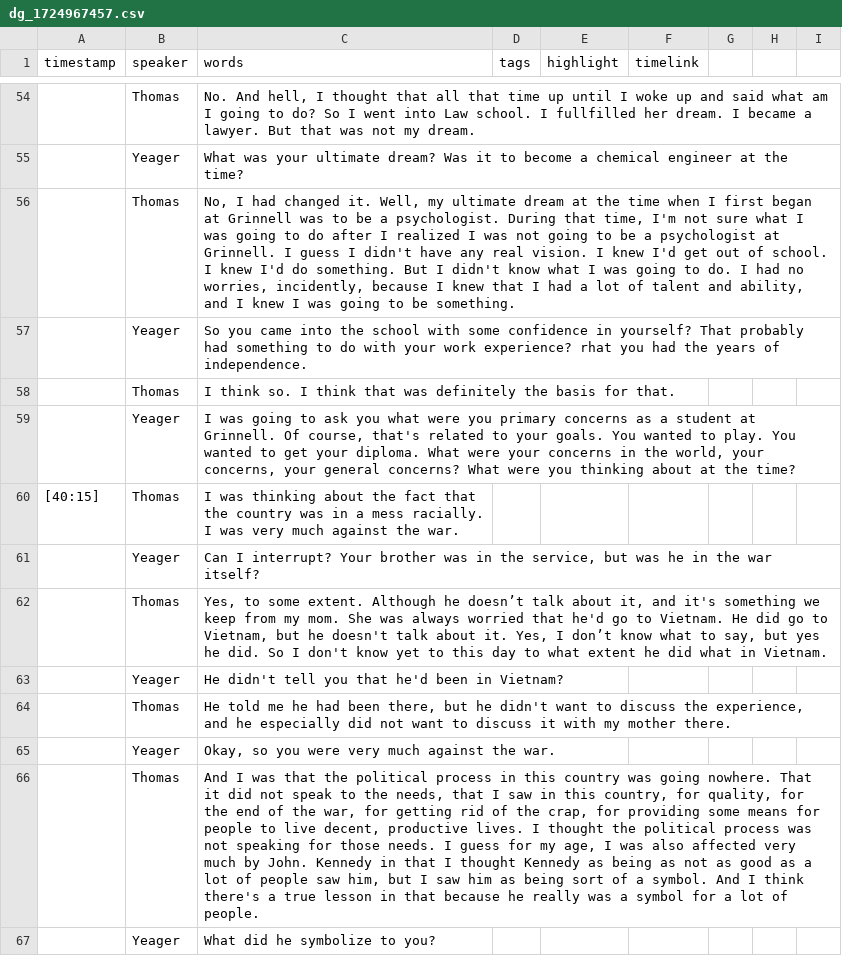
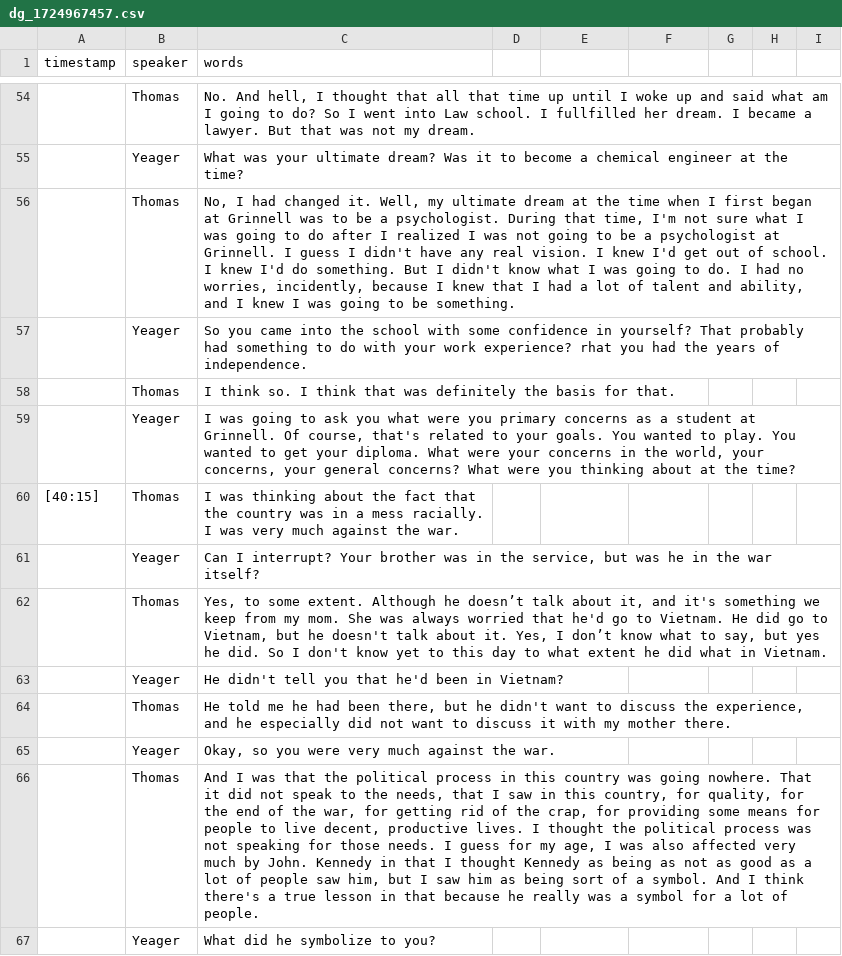
Before and after one commit to Digital-Grinnell/yeager-renfrow-oral-histories, a CSV file: _data/transcripts/dg_1724967457.csv, drawn as a sheet; only a part is shown, gaps mark what is left out; the diff covers the shown part only; the diff names each change by its address in the sheet, - before the commit and + after, or states it on an @@ line.

```diff
--- a/_data/transcripts/dg_1724967457.csv
+++ b/_data/transcripts/dg_1724967457.csv
-D1: tags
+D1: (empty)
-E1: highlight
+E1: (empty)
-F1: timelink
+F1: (empty)
-C59 (words): …Grinnell. Of course, that's related to your goals. You wanted to play. You wanted to get your diploma. What were your concerns in the world, your concerns, your general…
+C59 (words): …Grinnell. Of course‚ that's related to your goals. You wanted to play. You wanted to get your diploma. What were your concerns in the world‚ your concerns‚ your general…
-C62 (words): Yes, to some extent. Although he doesn’t talk about it, and it's something we keep from my mom. She was always worried that he'd go to Vietnam. He did go to Vietnam, but he doesn't talk about it. Yes, I don’t know what to say, but yes…
+C62 (words): Yes‚ to some extent. Although he doesn’t talk about it‚ and it's something we keep from my mom. She was always worried that he'd go to Vietnam. He did go to Vietnam‚ but he doesn't talk about it. Yes‚ I don’t know what to say‚ but yes…
-C66 (words): …to the needs, that I saw in this country, for quality, for the end of the war, for getting rid of the crap, for providing some means for people to live decent, productive lives. I thought the political process was not speaking for those needs. I guess for my age, I was also affected very much by John. Kennedy in that I thought Kennedy as being as not as good as a lot of people saw him, but I…
+C66 (words): …to the needs‚ that I saw in this country‚ for quality‚ for the end of the war‚ for getting rid of the crap‚ for providing some means for people to live decent‚ productive lives. I thought the political process was not speaking for those needs. I guess for my age‚ I was also affected very much by John. Kennedy in that I thought Kennedy as being as not as good as a lot of people saw him‚ but I…
```
Also changed, not shown: 2 added rows, 2 removed rows and 46 edited cells elsewhere in this file.
